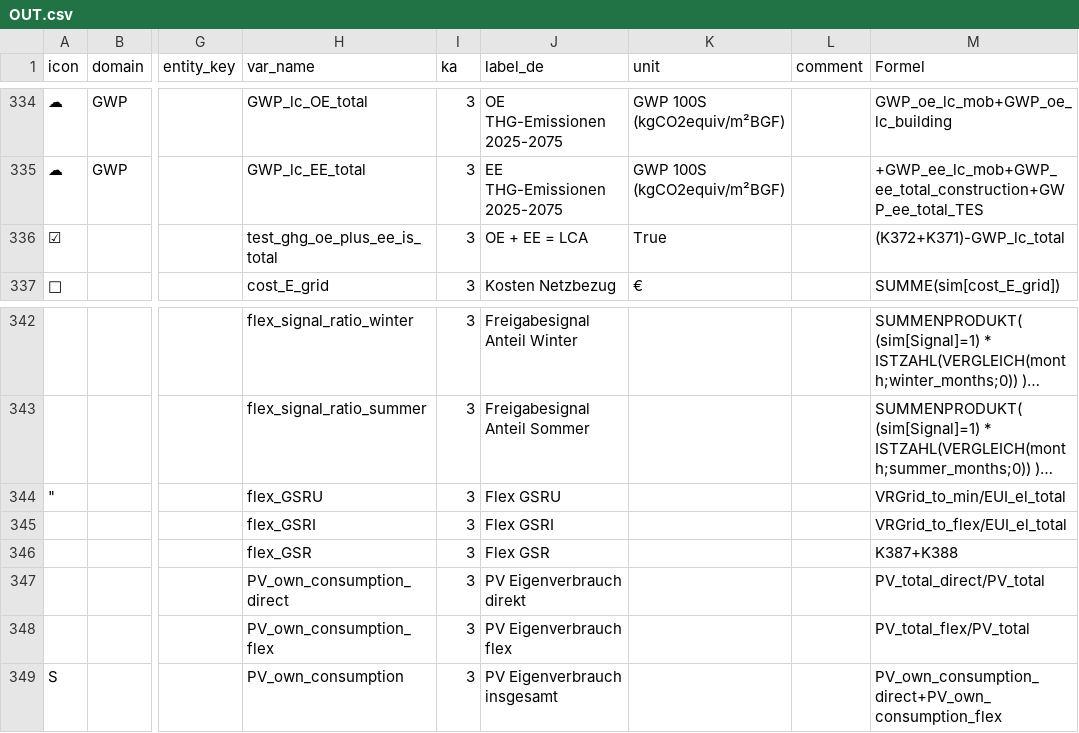
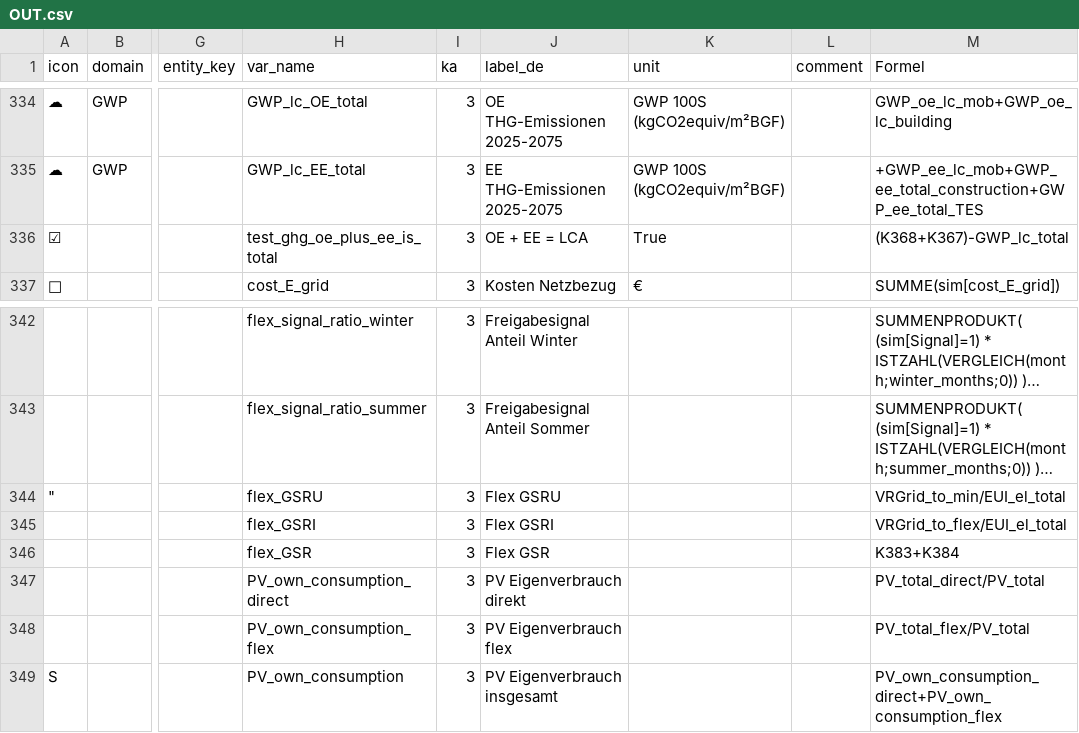
Before and after one commit to simonschaluppe/peexcel, a CSV file: data/schemas/1.13.3/OUT.csv, drawn as a sheet; only a part is shown, gaps mark what is left out; long unchanged cells end in …; the diff covers the shown part only; the diff names each change by its address in the sheet, - before the commit and + after, or states it on an @@ line.

```diff
--- a/data/schemas/1.13.3/OUT.csv
+++ b/data/schemas/1.13.3/OUT.csv
-M336 (Formel): (K372+K371)-GWP_lc_total
+M336 (Formel): (K368+K367)-GWP_lc_total
-M346 (Formel): K387+K388
+M346 (Formel): K383+K384
```
Also changed, not shown: 17 edited cells elsewhere in this file, data/exports/schema_evolution/summary.csv, data/schemas/1.13.3/CHART_metadata.csv, 17 other files.
